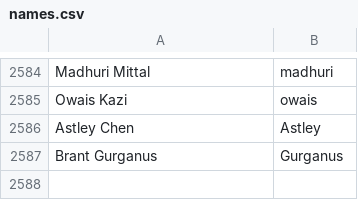
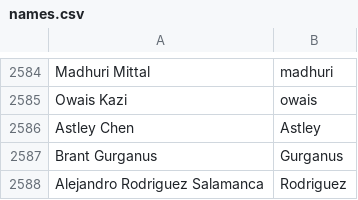
Before and after one commit to gurumukhi/community-data, a CSV file: credits/names.csv, drawn as a sheet; only a part is shown, gaps mark what is left out; the diff names each change by its address in the sheet, - before the commit and + after, or states it on an @@ line.

Commit message:
Alejandro Rodriguez Salamanca <arodriguez@mozilla.com>: "Telemetry"

```diff
--- a/credits/names.csv
+++ b/credits/names.csv
+row 2588: Alejandro Rodriguez Salamanca | Rodriguez
```
